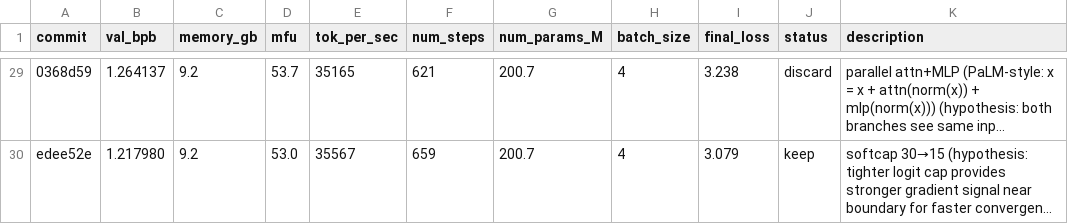
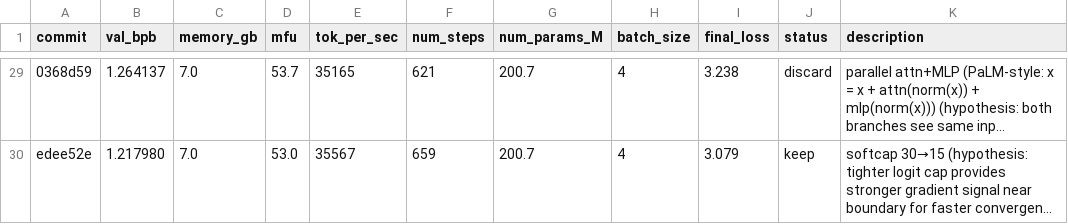
Before and after one commit to Djordje-Stojanovic/TrainRTX5070, a TSV file: results.tsv, drawn as a sheet; only a part is shown, gaps mark what is left out; long unchanged cells end in …; the diff covers the shown part only; the diff names each change by its address in the sheet, - before the commit and + after, or states it on an @@ line.

```diff
--- a/results.tsv
+++ b/results.tsv
-C29:C30 (memory_gb): 9.2
+C29:C30 (memory_gb): 7.0
```
Also changed, not shown: 26 edited cells elsewhere in this file, 4 other files.
